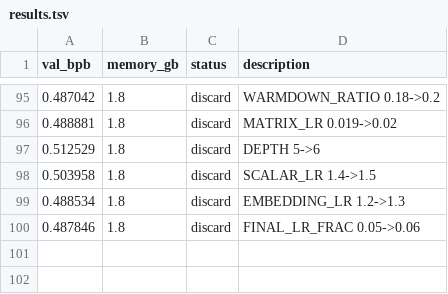
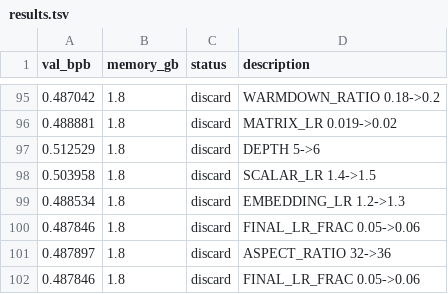
Before and after one commit to alexmorleyfinch/autoresearch-win-rtx, a TSV file: results.tsv, drawn as a sheet; only a part is shown, gaps mark what is left out; the diff names each change by its address in the sheet, - before the commit and + after, or states it on an @@ line.

```diff
--- a/results.tsv
+++ b/results.tsv
+row 101: 0.487897 | 1.8 | discard | ASPECT_RATIO 32->36
+row 102: 0.487846 | 1.8 | discard | FINAL_LR_FRAC 0.05->0.06
```
